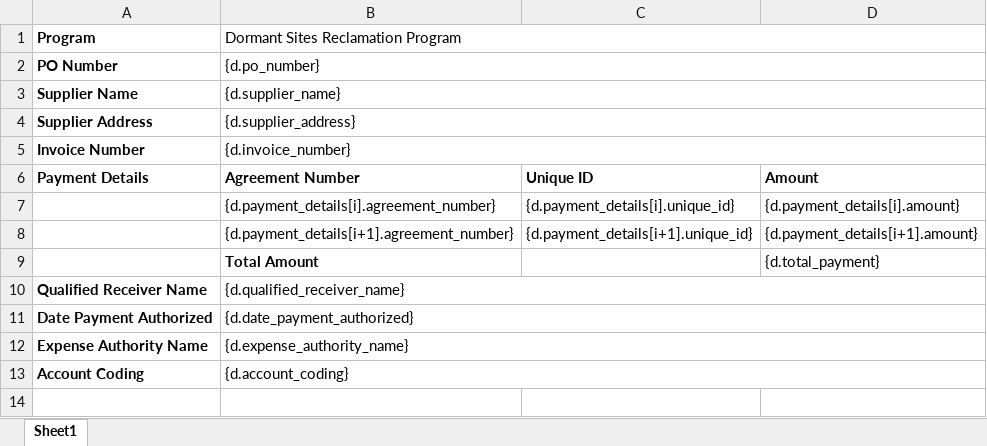
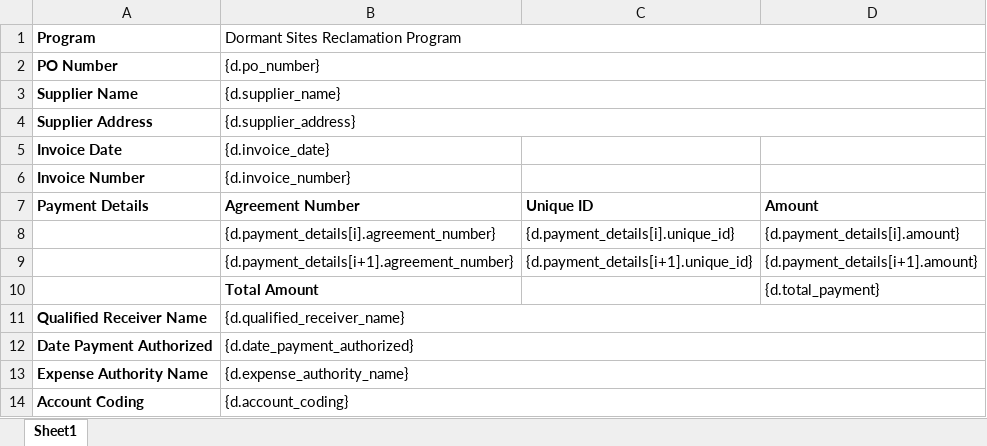
Before and after one commit to bcgov/dormant-site-reclamation-program, an Excel workbook: services/dsrp-api/app/templates/payment_request_form.xlsx, sheet Sheet1, drawn as a sheet; values as stored, in another font and other column widths than the file's, no borders; removed rows and columns are numbered as before the commit, all else as after; the diff names each change by its address in the sheet, - before the commit and + after, or states it on an @@ line.

Commit message:
Add Invoice Date field to PRF

```diff
--- a/services/dsrp-api/app/templates/payment_request_form.xlsx (sheet Sheet1)
+++ b/services/dsrp-api/app/templates/payment_request_form.xlsx (sheet Sheet1)
+row 5: Invoice Date | {d.invoice_date}
-B5:D5 merged
```
Also changed, not shown: 2 other files.
